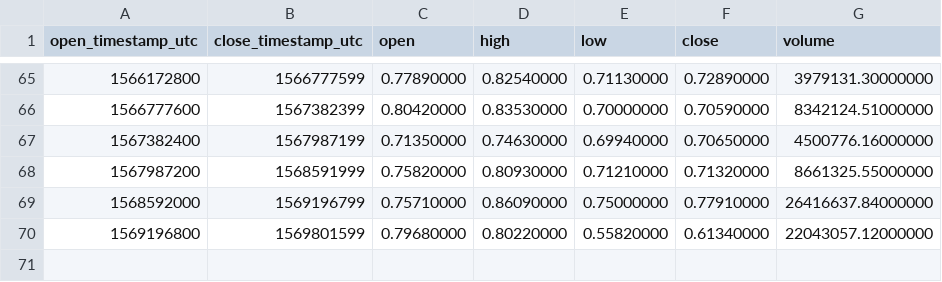
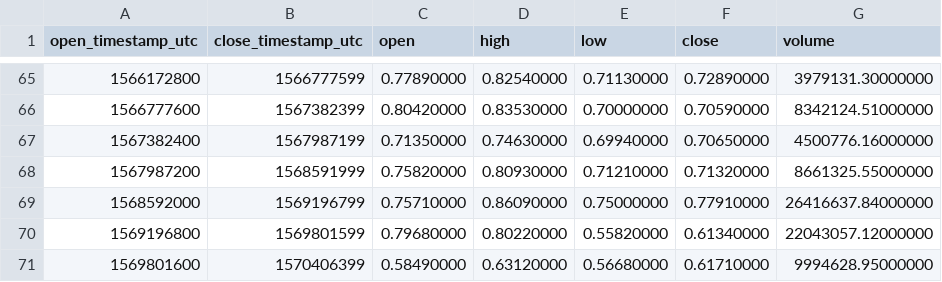
Before and after one commit to cryptobigbro/binance-ONTUSDT, a CSV file: binance-ONTUSDT-1w.csv, drawn as a sheet; only a part is shown, gaps mark what is left out.

```diff
--- a/binance-ONTUSDT-1w.csv
+++ b/binance-ONTUSDT-1w.csv
@@ -70 +70,2 @@ open_timestamp_utc,close_timestamp_utc,open,high,low,close,volume
 1569196800,1569801599,0.79680000,0.80220000,0.55820000,0.61340000,22043057.12000000
+1569801600,1570406399,0.58490000,0.63120000,0.56680000,0.61710000,9994628.95000000
```
Also changed, not shown: binance-ONTUSDT-1d.csv, binance-ONTUSDT-1h.csv.
